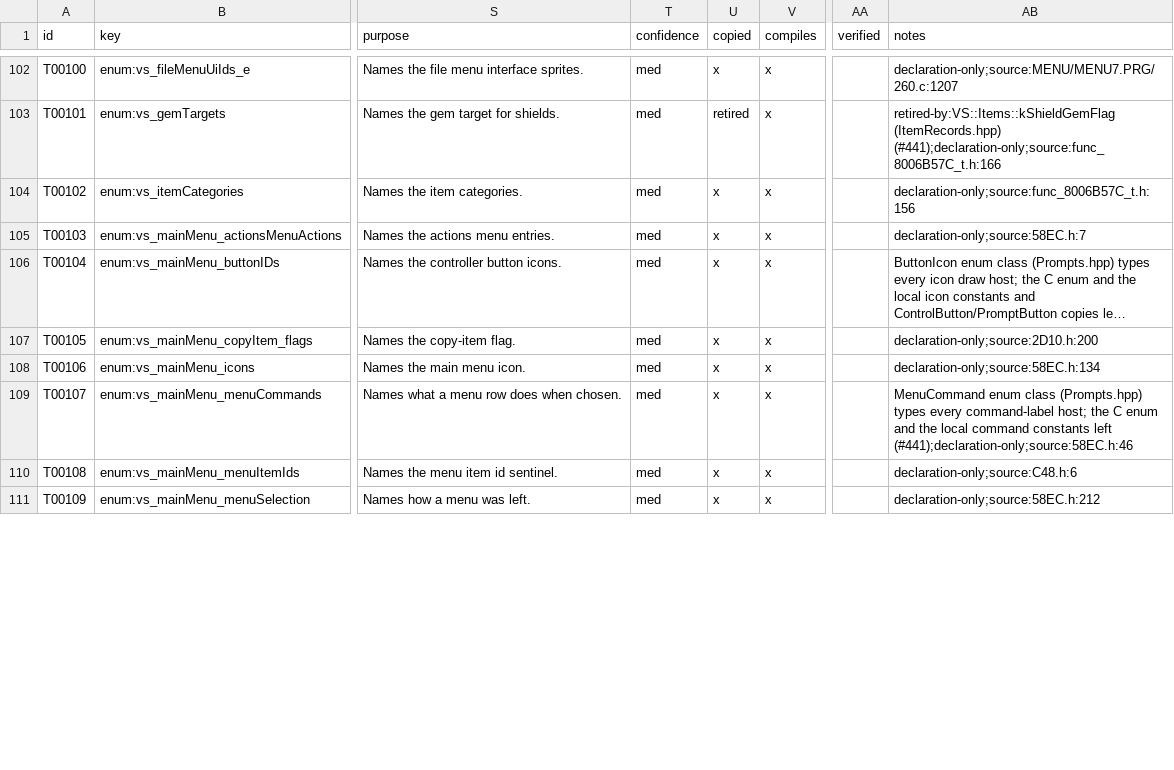
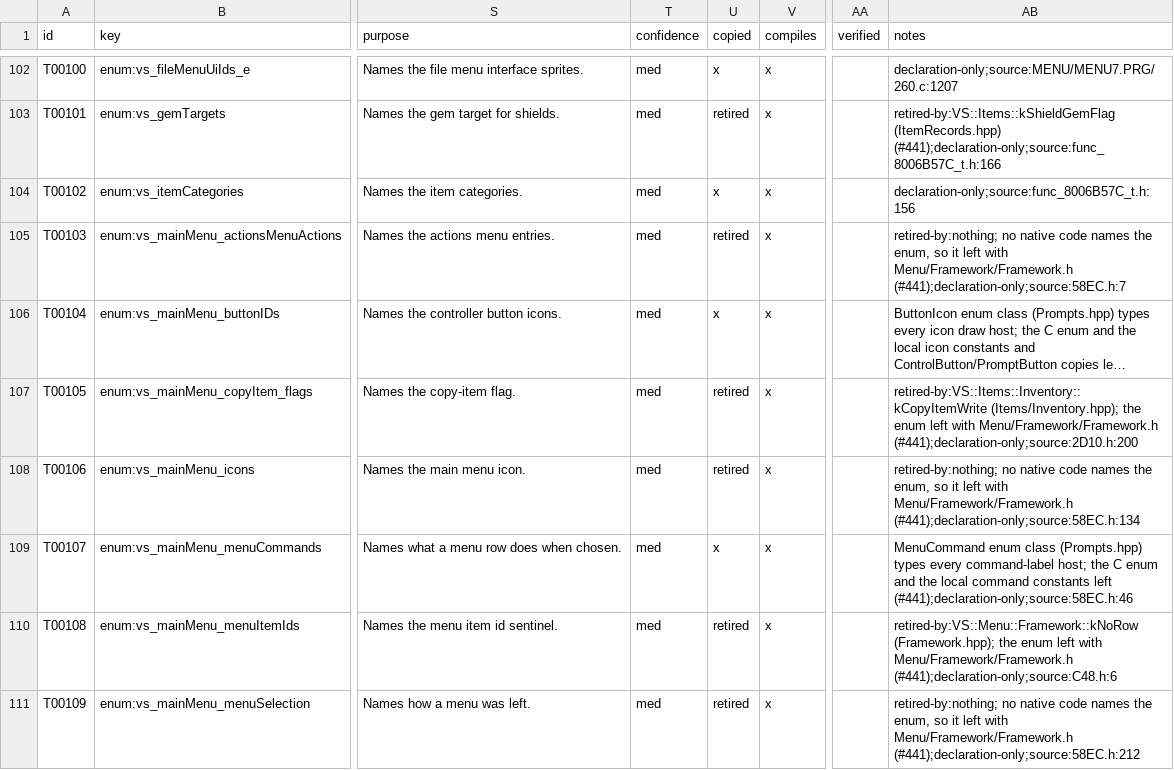
Before and after one commit to JEschete/VS-NativePort, a CSV file: Docs/ledgers/TYPE_LEDGER.csv, drawn as a sheet; only a part is shown, gaps mark what is left out; long unchanged cells end in …; the diff covers the shown part only; the diff names each change by its address in the sheet, - before the commit and + after, or states it on an @@ line.

Commit message:
Retire Menu/Framework/Framework.h (#441)
The copied framework header duplicated types the native framework already
owns. Its unused enums go; the copy-item write flag, the empty menu row and
the disabled row type become Items::Inventory::kCopyItemWrite and the
Framework kNoRow and kRowDisabled constants.

The live menuState becomes LiveMenuControl: the native MenuControl plus its
disc-queue slot, so the typed State syncs the control by assignment rather
than field by field. The live textHeaders becomes a std::array of the native
TextHeader. The char fields are now MenuControl's uint8 ones, matching the
unsigned reads of the /J copied code. Callers lose their char casts and the
header include.

Ledgers: TYPE T00618 and T00658 re-pointed; T00103, T00105, T00106 and
T00108-T00115 retired; their FIELD rows and HEADER H0371 updated.

```diff
--- a/Docs/ledgers/TYPE_LEDGER.csv
+++ b/Docs/ledgers/TYPE_LEDGER.csv
-U105 (copied): x
+U105 (copied): retired
-AB105 (notes): declaration-only;source:58EC.h:7
+AB105 (notes): retired-by:nothing; no native code names the enum, so it left with Menu/Framework/Framework.h (#441);declaration-only;source:58EC.h:7
-U107:U108 (copied): x
+U107:U108 (copied): retired
-AB107 (notes): declaration-only;source:2D10.h:200
+AB107 (notes): retired-by:VS::Items::Inventory::kCopyItemWrite (Items/Inventory.hpp); the enum left with Menu/Framework/Framework.h (#441);declaration-only;source:2D10.h:200
-AB108 (notes): declaration-only;source:58EC.h:134
+AB108 (notes): retired-by:nothing; no native code names the enum, so it left with Menu/Framework/Framework.h (#441);declaration-only;source:58EC.h:134
-U110:U111 (copied): x
+U110:U111 (copied): retired
-AB110 (notes): declaration-only;source:C48.h:6
+AB110 (notes): retired-by:VS::Menu::Framework::kNoRow (Framework.hpp); the enum left with Menu/Framework/Framework.h (#441);declaration-only;source:C48.h:6
-AB111 (notes): declaration-only;source:58EC.h:212
+AB111 (notes): retired-by:nothing; no native code names the enum, so it left with Menu/Framework/Framework.h (#441);declaration-only;source:58EC.h:212
```
Also changed, not shown: 17 edited cells elsewhere in this file, Docs/ledgers/HEADER_LEDGER.csv, 54 other files.
